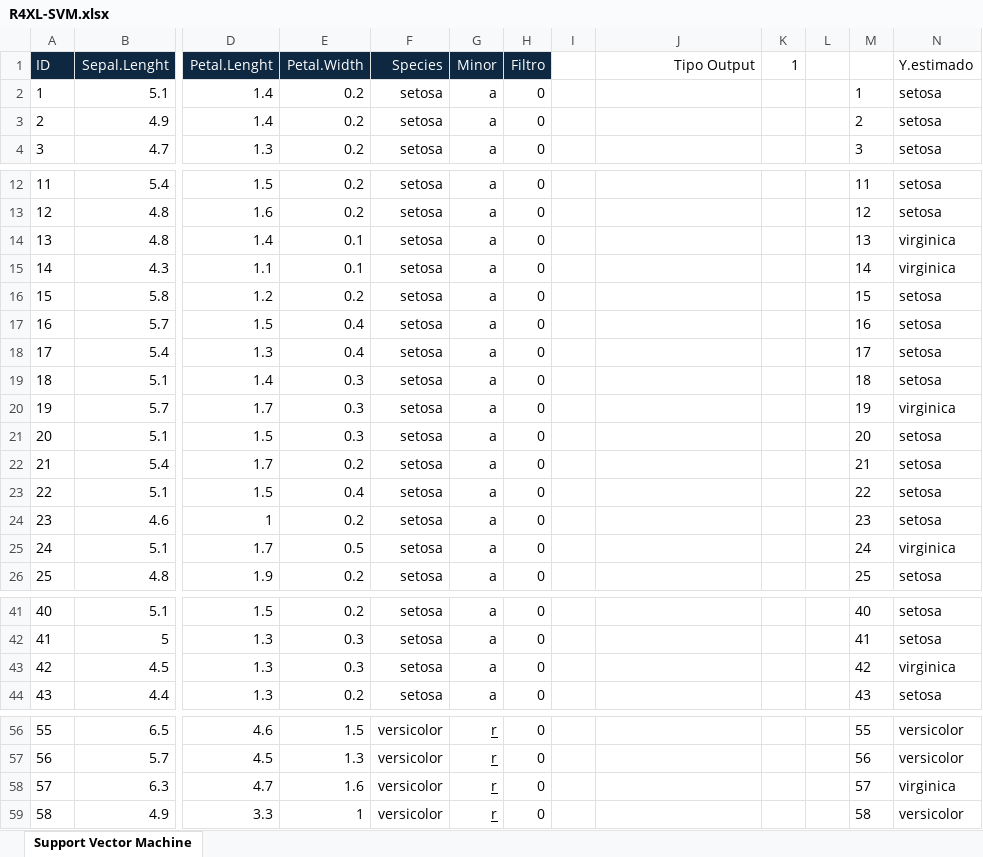
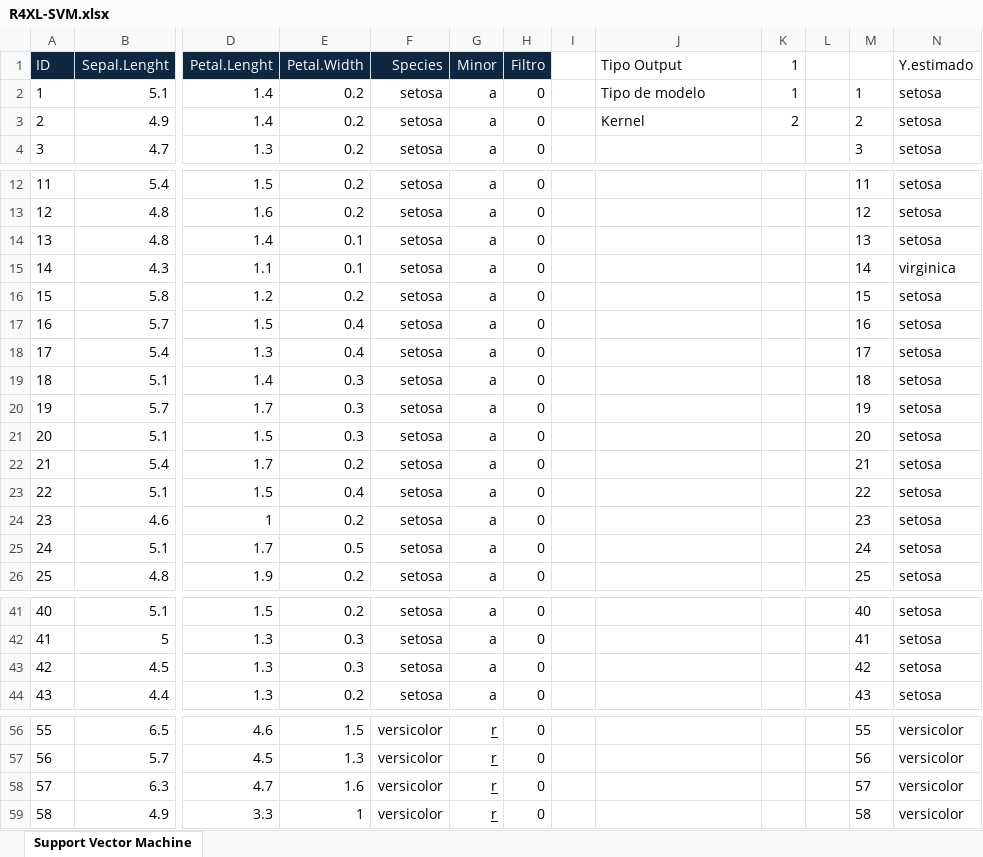
Before and after one commit to mbonillacr/R4XCL, an Excel workbook: EJEMPLOS EN EXCEL/BONILLA/R4XL-SVM.xlsx, sheet Support Vector Machine, drawn as a sheet; only a part is shown, gaps mark what is left out; values as stored, in another font and other column widths than the file's, no borders; the diff covers the shown part only; the diff names each change by its address in the sheet, - before the commit and + after, or states it on an @@ line.

```diff
--- a/EJEMPLOS EN EXCEL/BONILLA/R4XL-SVM.xlsx (sheet Support Vector Machine)
+++ b/EJEMPLOS EN EXCEL/BONILLA/R4XL-SVM.xlsx (sheet Support Vector Machine)
-J1 alignment: right
+J1 alignment: left
-J2 (Tipo Output): (empty)
+J2 (Tipo Output): Tipo de modelo
-K2 (1): (empty)
+K2 (1): 1
-J3 (Tipo Output): (empty)
+J3 (Tipo Output): Kernel
-K3 (1): (empty)
+K3 (1): 2
-N14 (Y.estimado): virginica
+N14 (Y.estimado): setosa
-N20 (Y.estimado): virginica
+N20 (Y.estimado): setosa
-N25 (Y.estimado): virginica
+N25 (Y.estimado): setosa
-N43 (Y.estimado): virginica
+N43 (Y.estimado): setosa
-N58 (Y.estimado): virginica
+N58 (Y.estimado): versicolor
```
Also changed, not shown: 5 edited cells elsewhere in this sheet, EJEMPLOS EN EXCEL/BONILLA/R4XL-ACP.xlsx, EJEMPLOS EN EXCEL/BONILLA/R4XL-PIVOTE.xlsx, 5 other files.
